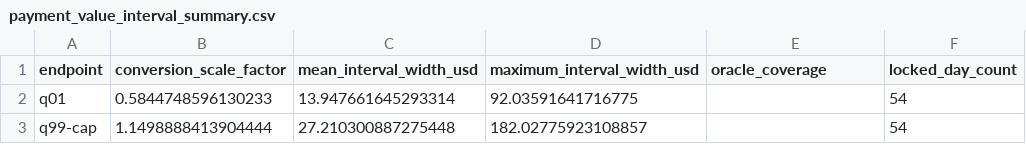
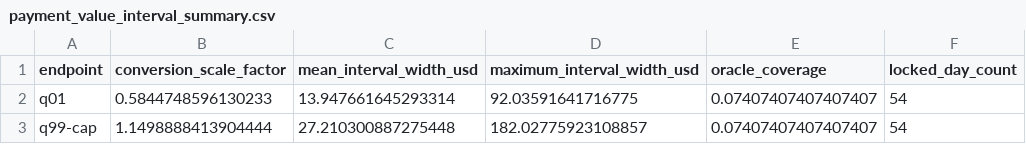
Before and after one commit to derry-cheng/test, a CSV file: ai_dc_dr_verification_tsg_complete/experiments/exp15_interval_certificate/results/final/payment_value_interval_summary.csv, drawn as a sheet.

```diff
--- a/ai_dc_dr_verification_tsg_complete/experiments/exp15_interval_certificate/results/final/payment_value_interval_summary.csv
+++ b/ai_dc_dr_verification_tsg_complete/experiments/exp15_interval_certificate/results/final/payment_value_interval_summary.csv
@@ -1,3 +1,3 @@
 endpoint,conversion_scale_factor,mean_interval_width_usd,maximum_interval_width_usd,oracle_coverage,locked_day_count
-q01,0.5844748596130233,13.947661645293314,92.03591641716775,,54
-q99-cap,1.1498888413904444,27.210300887275448,182.02775923108857,,54
+q01,0.5844748596130233,13.947661645293314,92.03591641716775,0.07407407407407407,54
+q99-cap,1.1498888413904444,27.210300887275448,182.02775923108857,0.07407407407407407,54
```
Also changed, not shown: ai_dc_dr_verification_tsg_complete/experiments/exp17_decision_time_information/results/final/decision_time_summary.csv, ai_dc_dr_verification_tsg_complete/experiments/exp2_baseline_verification/results/final/closest_literature_baselines_summary.csv, 47 other files.
